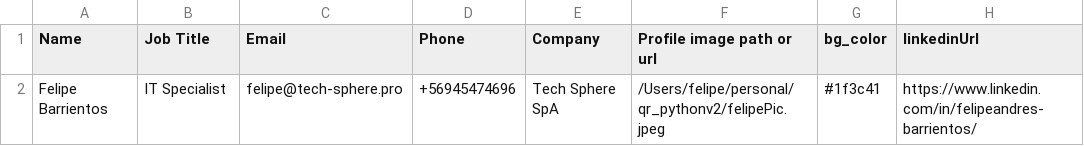
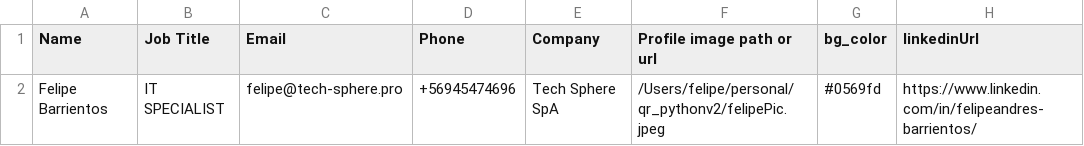
Before and after one commit to ethan-riley/qr_maker_py, a CSV file: user_details.csv, drawn as a sheet.

```diff
--- a/user_details.csv
+++ b/user_details.csv
@@ -1,2 +1,2 @@
 Name,Job Title,Email,Phone,Company,Profile image path or url,bg_color,linkedinUrl
-Felipe Barrientos,IT Specialist,felipe@tech-sphere.pro,+56945474696,Tech Sphere SpA,/Users/felipe/personal/qr_pythonv2/felipePic.jpeg,#1f3c41,https://www.linkedin.com/in/felipeandres-barrientos/
+Felipe Barrientos,IT SPECIALIST,felipe@tech-sphere.pro,+56945474696,Tech Sphere SpA,/Users/felipe/personal/qr_pythonv2/felipePic.jpeg,#0569fd,https://www.linkedin.com/in/felipeandres-barrientos/
```
Also changed, not shown: 2 other files.
